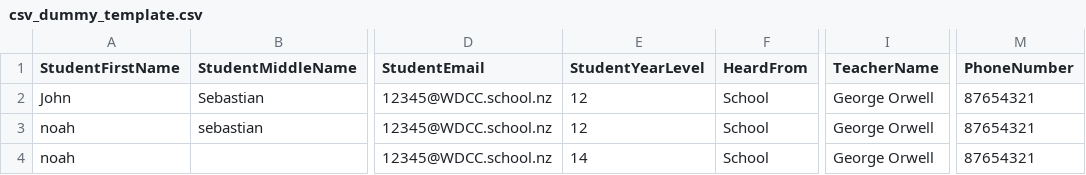
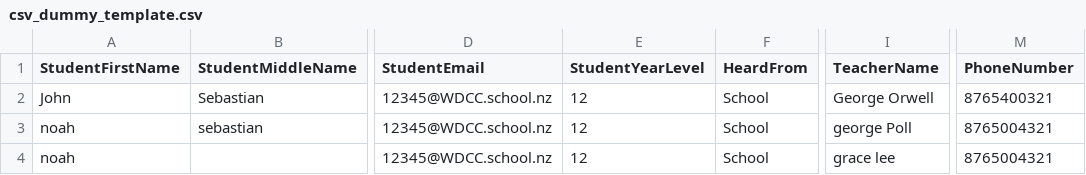
Before and after one commit to UoaWDCC/nzpmc-exam-portal, a CSV file: exam-portal-frontend/src/utils/csv_dummy_template.csv, drawn as a sheet; only a part is shown, gaps mark what is left out; the diff names each change by its address in the sheet, - before the commit and + after, or states it on an @@ line.

```diff
--- a/exam-portal-frontend/src/utils/csv_dummy_template.csv
+++ b/exam-portal-frontend/src/utils/csv_dummy_template.csv
-M2 (PhoneNumber): 87654321
+M2 (PhoneNumber): 8765400321
-I3 (TeacherName): George Orwell
+I3 (TeacherName): george Poll
-M3:M4 (PhoneNumber): 87654321
+M3:M4 (PhoneNumber): 8765004321
-E4 (StudentYearLevel): 14
+E4 (StudentYearLevel): 12
-I4 (TeacherName): George Orwell
+I4 (TeacherName): grace lee
```
Also changed, not shown: 1 other file.
